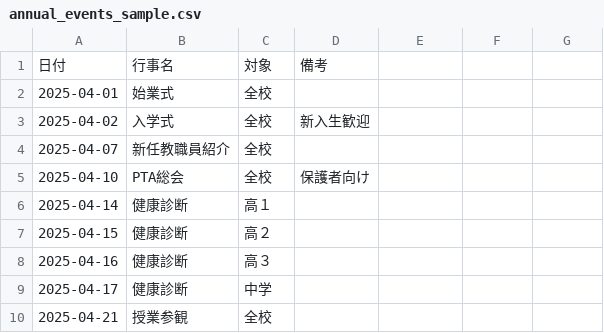
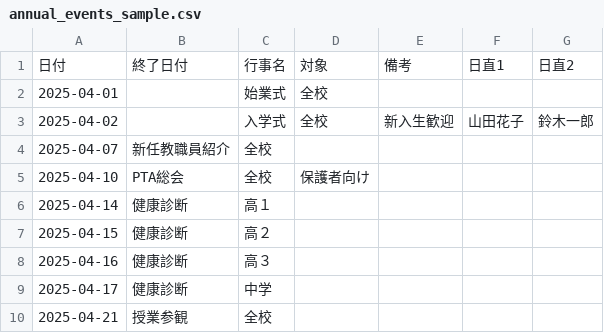
Before and after one commit to appsmanager1947-lab/midorigaoka-portal, a CSV file: static/annual_events_sample.csv, drawn as a sheet; only a part is shown; removed rows and columns are numbered as before the commit, all else as after; the diff names each change by its address in the sheet, - before the commit and + after, or states it on an @@ line.

```diff
--- a/static/annual_events_sample.csv
+++ b/static/annual_events_sample.csv
-row 1: 日付 | 行事名 | 対象 | 備考
-row 2: 2025-04-01 | 始業式 | 全校
-row 3: 2025-04-02 | 入学式 | 全校 | 新入生歓迎
+row 1: 日付 | 終了日付 | 行事名 | 対象 | 備考 | 日直1 | 日直2
+row 2: 2025-04-01 |  | 始業式 | 全校
+row 3: 2025-04-02 |  | 入学式 | 全校 | 新入生歓迎 | 山田花子 | 鈴木一郎
```
Also changed, not shown: 1 other file.
